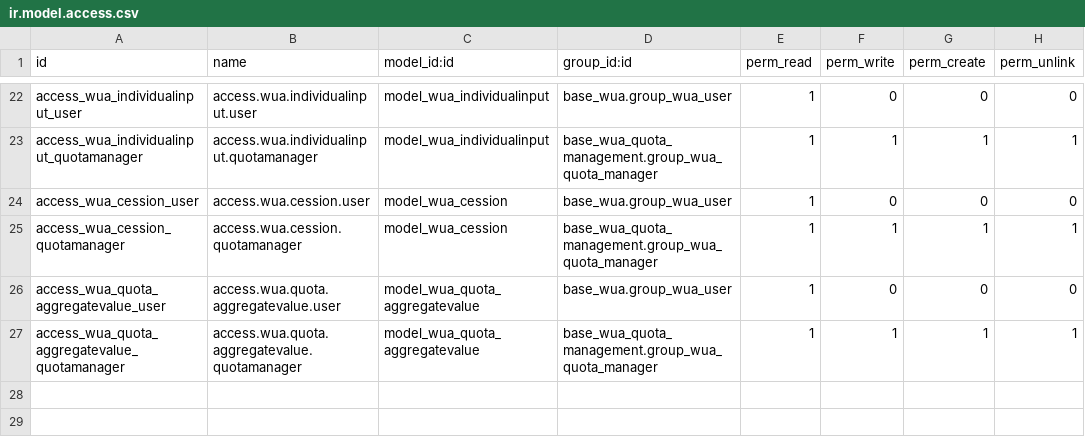
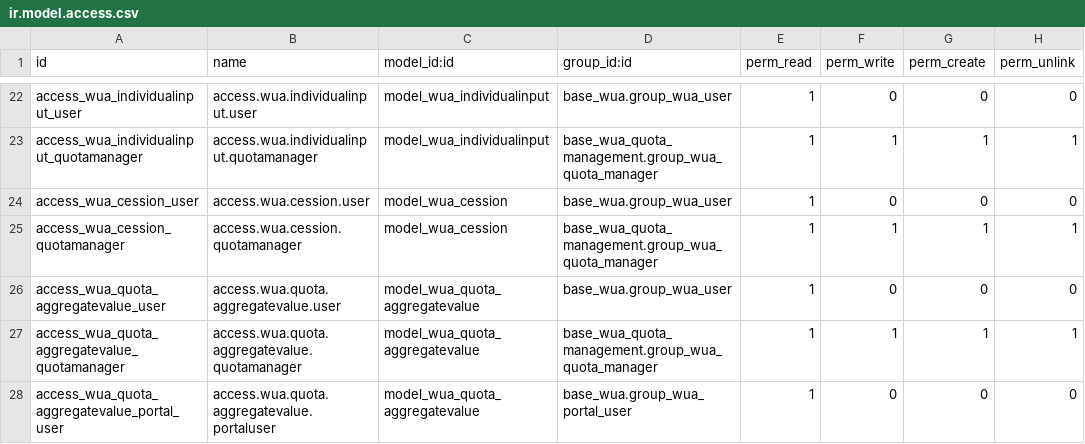
Before and after one commit to MovalAgroingenieria/wua, a CSV file: base_wua_quota_management/security/ir.model.access.csv, drawn as a sheet; only a part is shown, gaps mark what is left out.

Commit message:
[UPD] base_wua_management: Add portal user permissions to aggregate quotas

```diff
--- a/base_wua_quota_management/security/ir.model.access.csv
+++ b/base_wua_quota_management/security/ir.model.access.csv
@@ -27 +27,2 @@ access_wua_quota_aggregatevalue_user,access.wua.quota.aggregatevalue.user,model_
 access_wua_quota_aggregatevalue_quotamanager,access.wua.quota.aggregatevalue.quotamanager,model_wua_quota_aggregatevalue,base_wua_quota_management.group_wua_quota_manager,1,1,1,1
+access_wua_quota_aggregatevalue_portal_user,access.wua.quota.aggregatevalue.portaluser,model_wua_quota_aggregatevalue,base_wua.group_wua_portal_user,1,0,0,0
```
